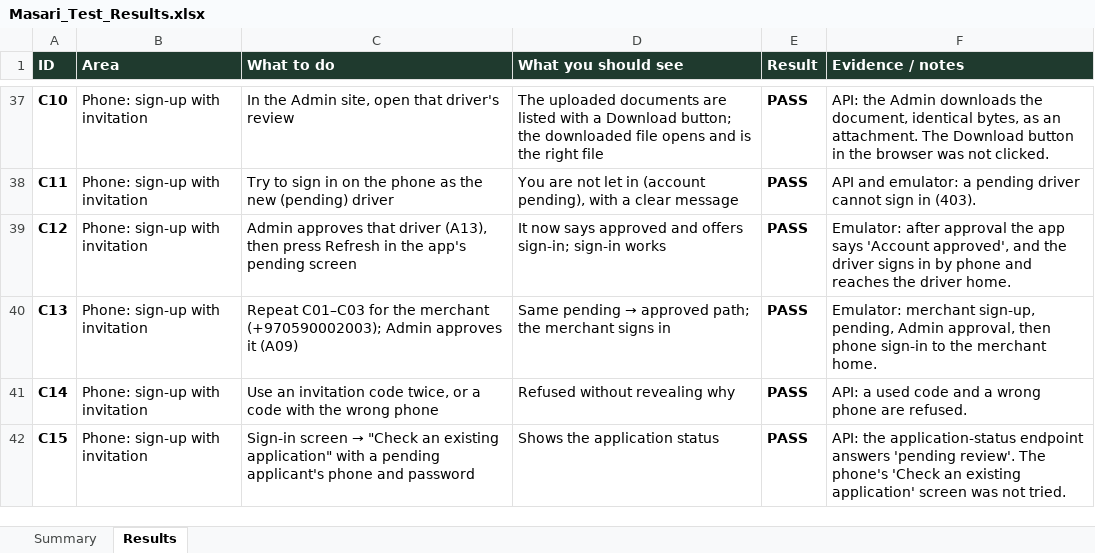
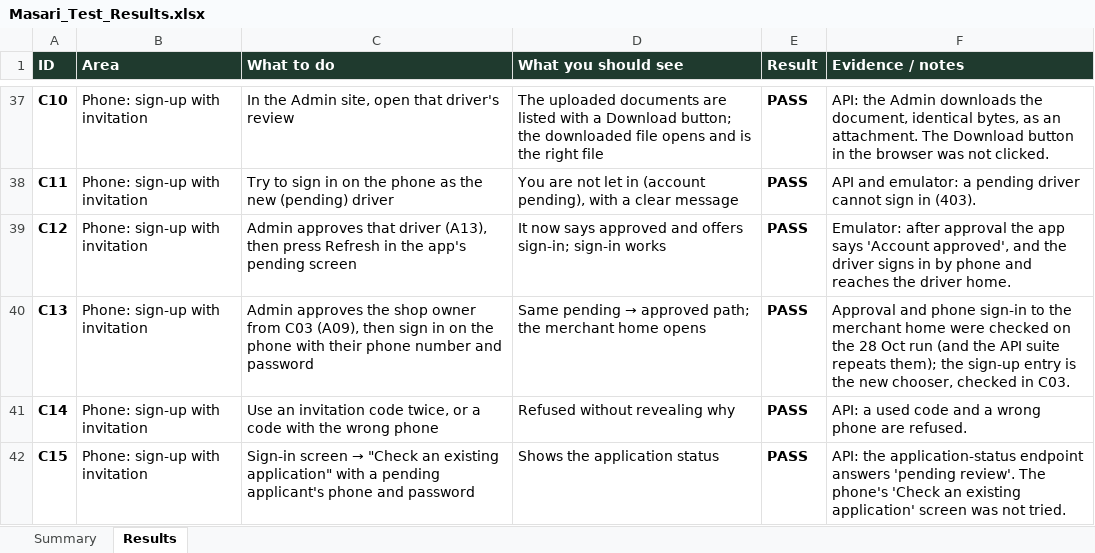
Before and after one commit to bashartomeza/Masari, an Excel workbook: docs/demo/Masari_Test_Results.xlsx, sheet Results, drawn as a sheet; only a part is shown, gaps mark what is left out; values as stored, in another font and other column widths than the file's, no borders; conditional formats not drawn; the diff covers the shown part only; the diff names each change by its address in the sheet, - before the commit and + after, or states it on an @@ line.

```diff
--- a/docs/demo/Masari_Test_Results.xlsx (sheet Results)
+++ b/docs/demo/Masari_Test_Results.xlsx (sheet Results)
-C40 (What to do): Repeat C01–C03 for the merchant (+970590002003); Admin approves it (A09)
+C40 (What to do): Admin approves the shop owner from C03 (A09), then sign in on the phone with their phone number and password
-D40 (What you should see): …the merchant signs in
+D40 (What you should see): …the merchant home opens
-F40 (Evidence / notes): Emulator: merchant sign-up, pending, Admin approval, then phone sign-in to the merchant home.
+F40 (Evidence / notes): Approval and phone sign-in to the merchant home were checked on the 28 Oct run (and the API suite repeats them); the sign-up entry is the new chooser, checked in C03.
```
Also changed, not shown: 2 added rows and 7 edited cells elsewhere in this sheet, sheet Summary, docs/demo/Masari_Test_Plan.xlsx, 3 other files.
